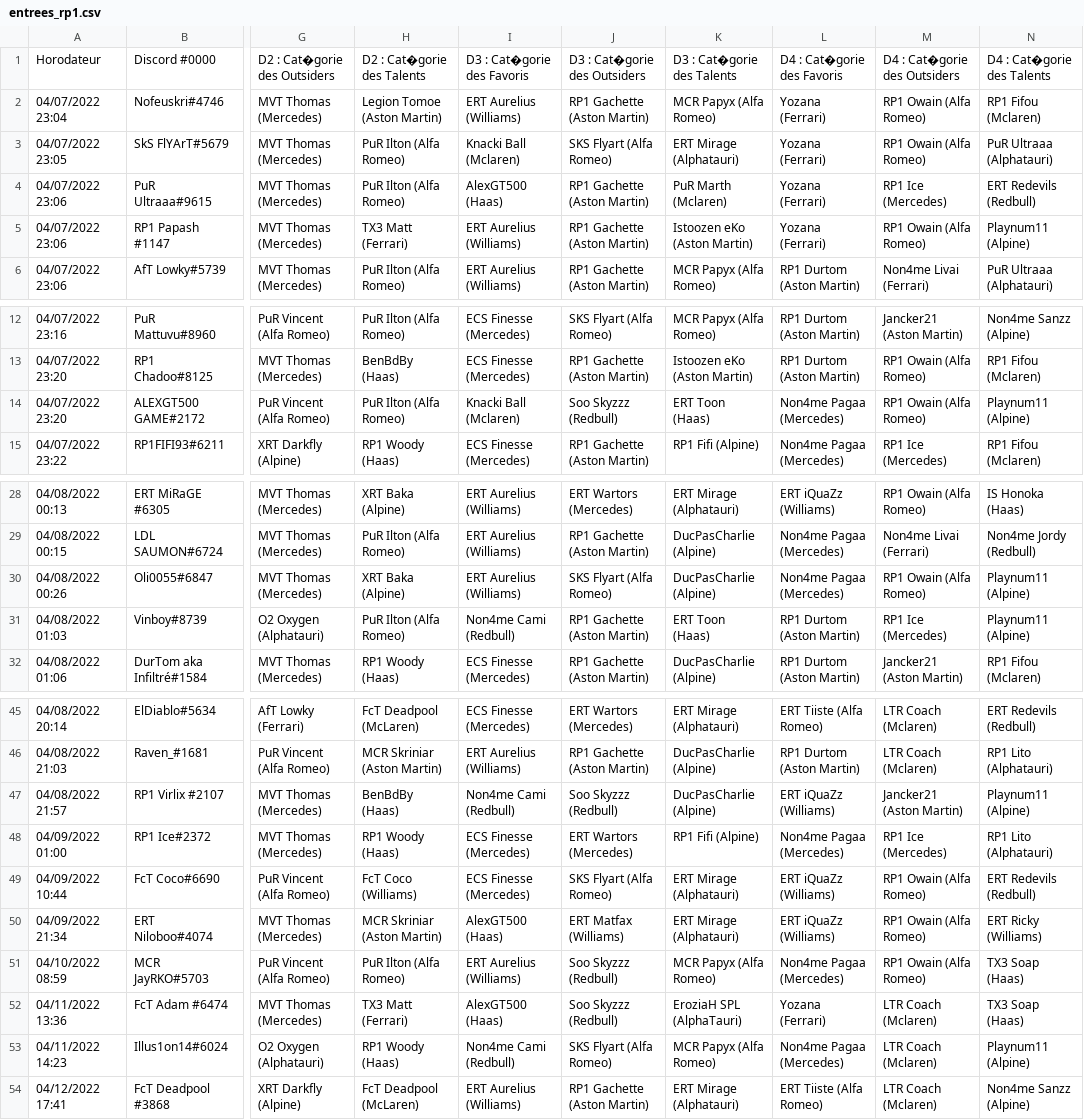
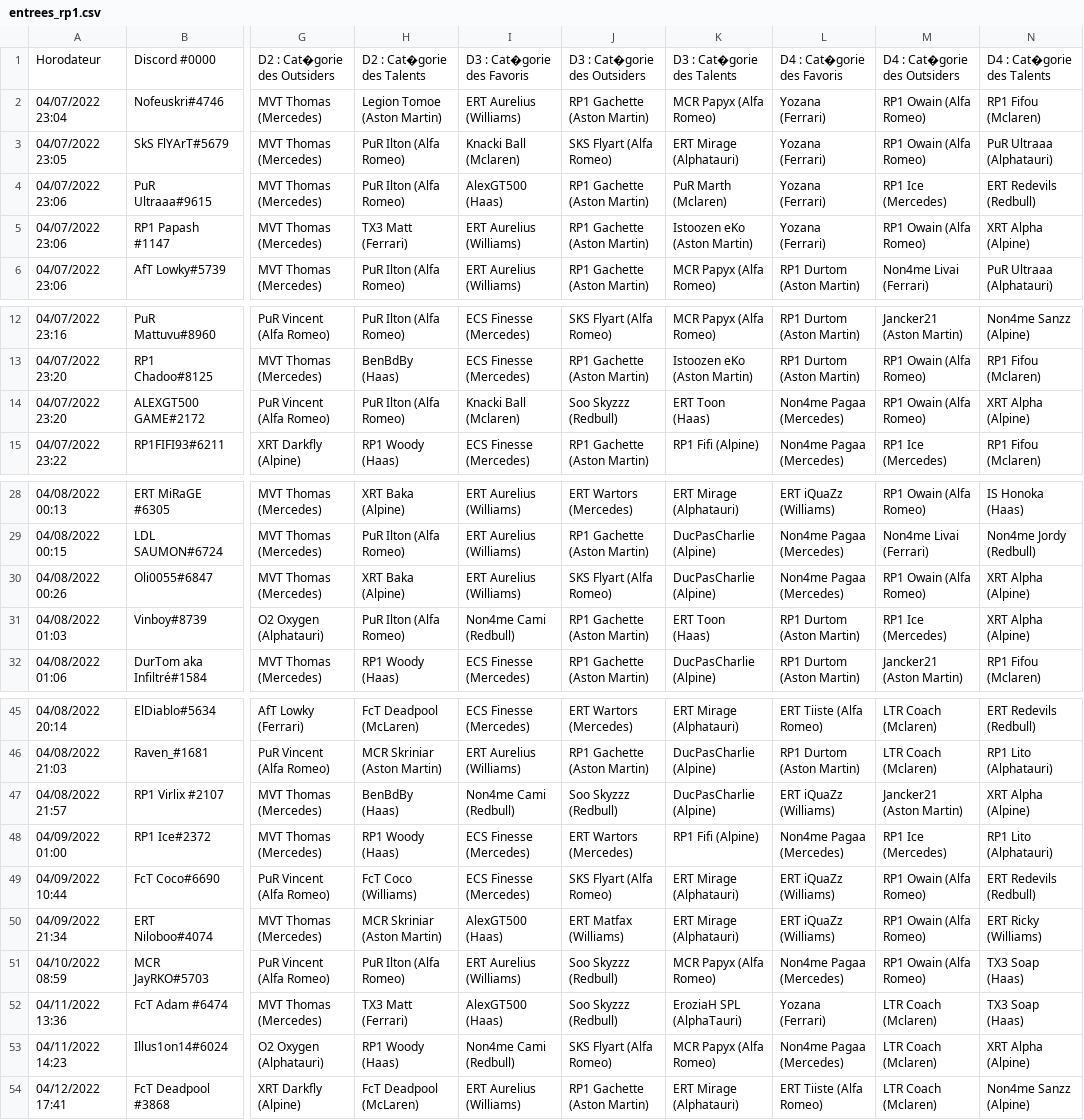
Before and after one commit to RaavenBZH/RP1_Fantasy, a CSV file: entrees_rp1.csv, drawn as a sheet; only a part is shown, gaps mark what is left out; the diff names each change by its address in the sheet, - before the commit and + after, or states it on an @@ line.

```diff
--- a/entrees_rp1.csv
+++ b/entrees_rp1.csv
-N5: Playnum11 (Alpine)
+N5: XRT Alpha (Alpine)
-N14: Playnum11 (Alpine)
+N14: XRT Alpha (Alpine)
-N30:N31: Playnum11 (Alpine)
+N30:N31: XRT Alpha (Alpine)
-N47: Playnum11 (Alpine)
+N47: XRT Alpha (Alpine)
-N53: Playnum11 (Alpine)
+N53: XRT Alpha (Alpine)
```
Also changed, not shown: sorties_rp1.csv, 7 other files.
